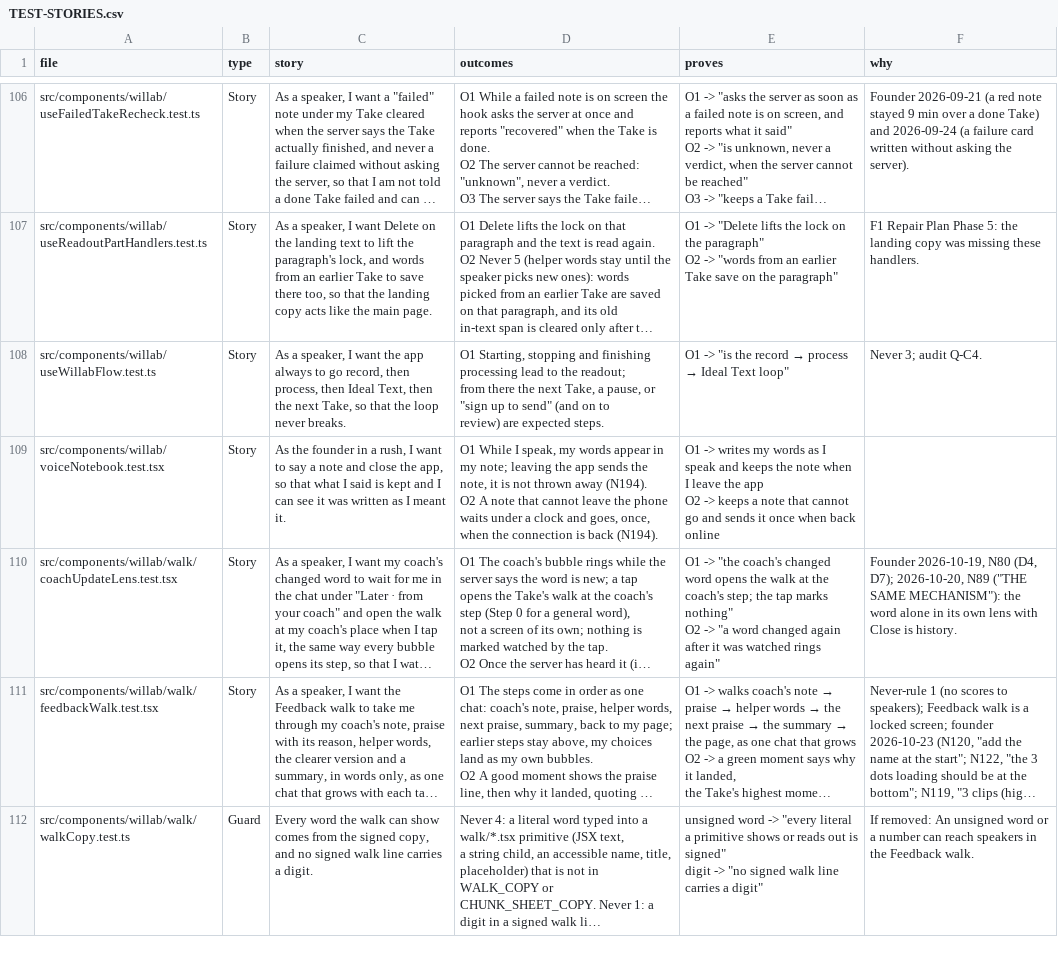
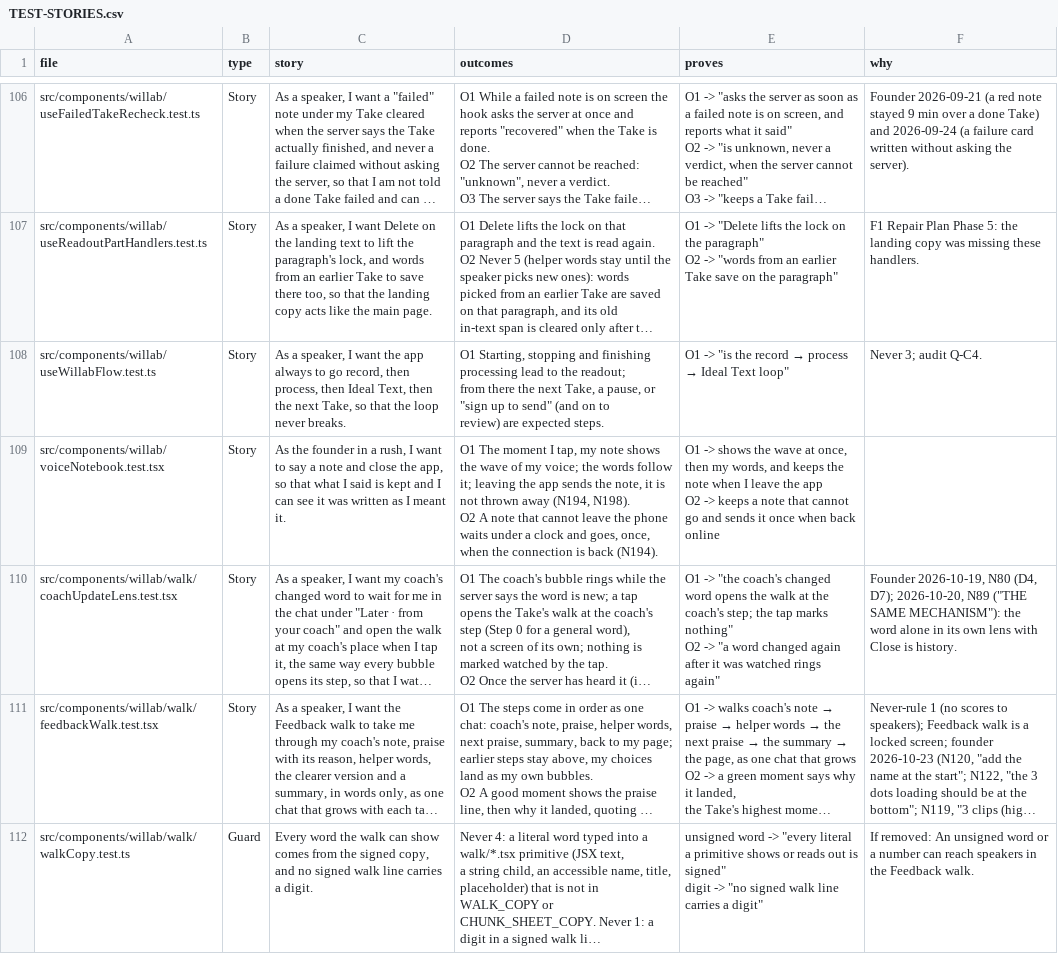
Before and after one commit to wilplus/frontend-cursor, a CSV file: docs/TEST-STORIES.csv, drawn as a sheet; only a part is shown, gaps mark what is left out; long unchanged cells end in …; ↵ is a line break in a cell; the diff names each change by its address in the sheet, - before the commit and + after, or states it on an @@ line.

```diff
--- a/docs/TEST-STORIES.csv
+++ b/docs/TEST-STORIES.csv
-D109 (outcomes): O1 While I speak, my words appear in my note; leaving the app sends the note, it is not thrown away (N194). ↵ O2 A…
+D109 (outcomes): O1 The moment I tap, my note shows the wave of my voice; the words follow it; leaving the app sends the note, it is not thrown away (N194, N198). ↵ O2 A…
-E109 (proves): O1 -> writes my words as I speak and keeps…
+E109 (proves): O1 -> shows the wave at once, then my words, and keeps…
```
Also changed, not shown: 6 other files.
